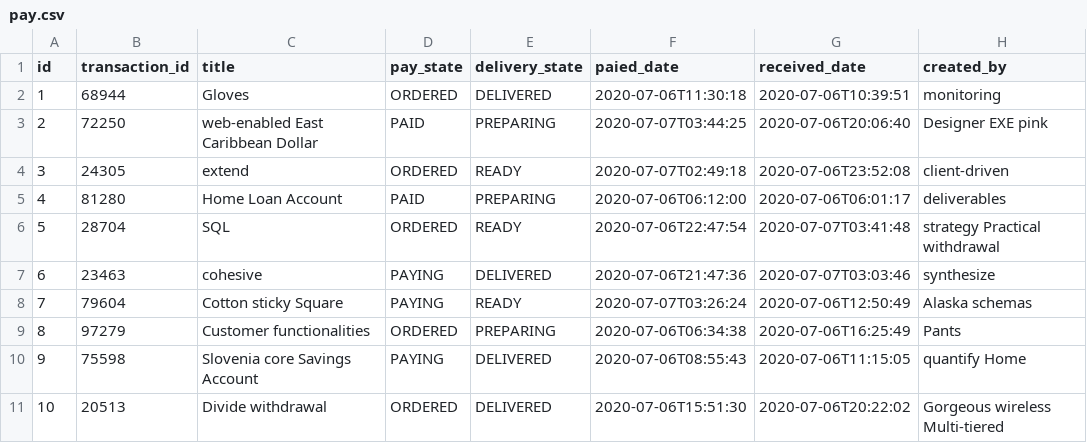
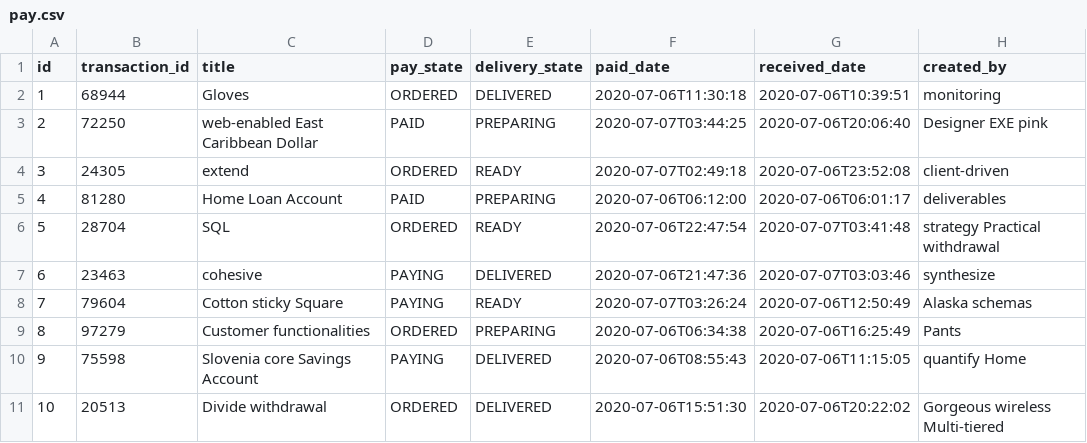
Before and after one commit to EHirajiri/LineTakeoutClient, a CSV file: src/main/resources/config/liquibase/fake-data/pay.csv, drawn as a sheet; only a part is shown; the diff names each change by its address in the sheet, - before the commit and + after, or states it on an @@ line.

```diff
--- a/src/main/resources/config/liquibase/fake-data/pay.csv
+++ b/src/main/resources/config/liquibase/fake-data/pay.csv
-F1: paied_date
+F1: paid_date
```
Also changed, not shown: 26 other files.
